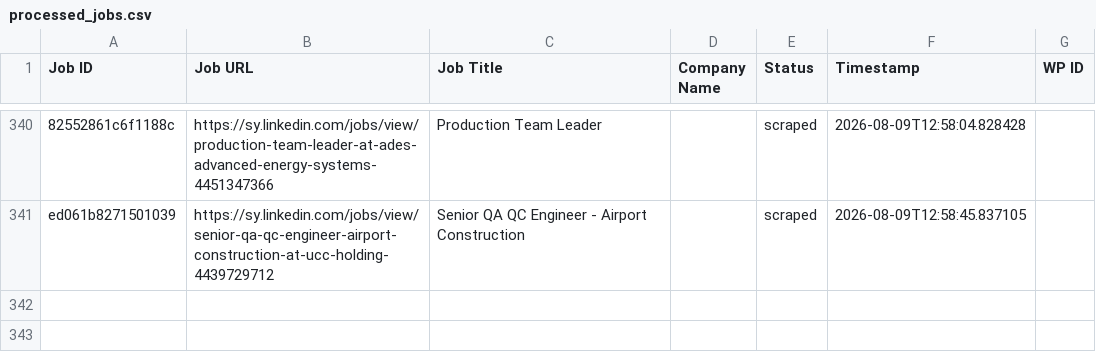
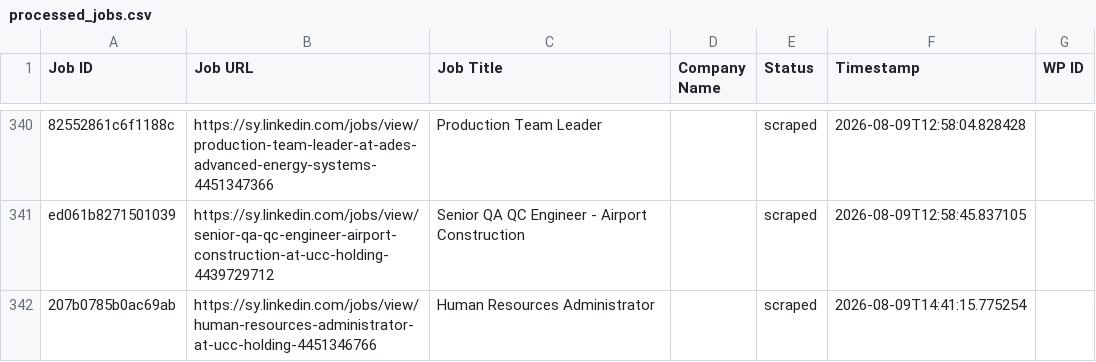
Before and after one commit to innovationinc2000/sy, a CSV file: processed_jobs.csv, drawn as a sheet; only a part is shown, gaps mark what is left out; the diff names each change by its address in the sheet, - before the commit and + after, or states it on an @@ line.

```diff
--- a/processed_jobs.csv
+++ b/processed_jobs.csv
+row 342: 207b0785b0ac69ab | https://sy.linkedin.com/jobs/view/human-resources-administrator-at-ucc-holding-4451346766 | Human Resources Administrator |  | scraped | 2026-08-09T14:41:15.775254
```
